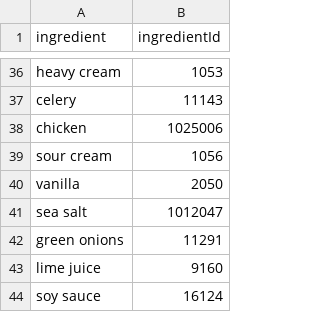
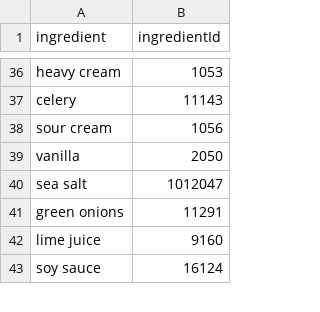
Before and after one commit to francokrepel/PantryPal, a CSV file: client/src/data/ingredients.csv, drawn as a sheet; only a part is shown, gaps mark what is left out.

Commit message:
f chicken

```diff
--- a/client/src/data/ingredients.csv
+++ b/client/src/data/ingredients.csv
@@ -37,3 +37,2 @@ heavy cream;1053
 celery;11143
-chicken;1025006
 sour cream;1056
```
Also changed, not shown: 1 other file.
